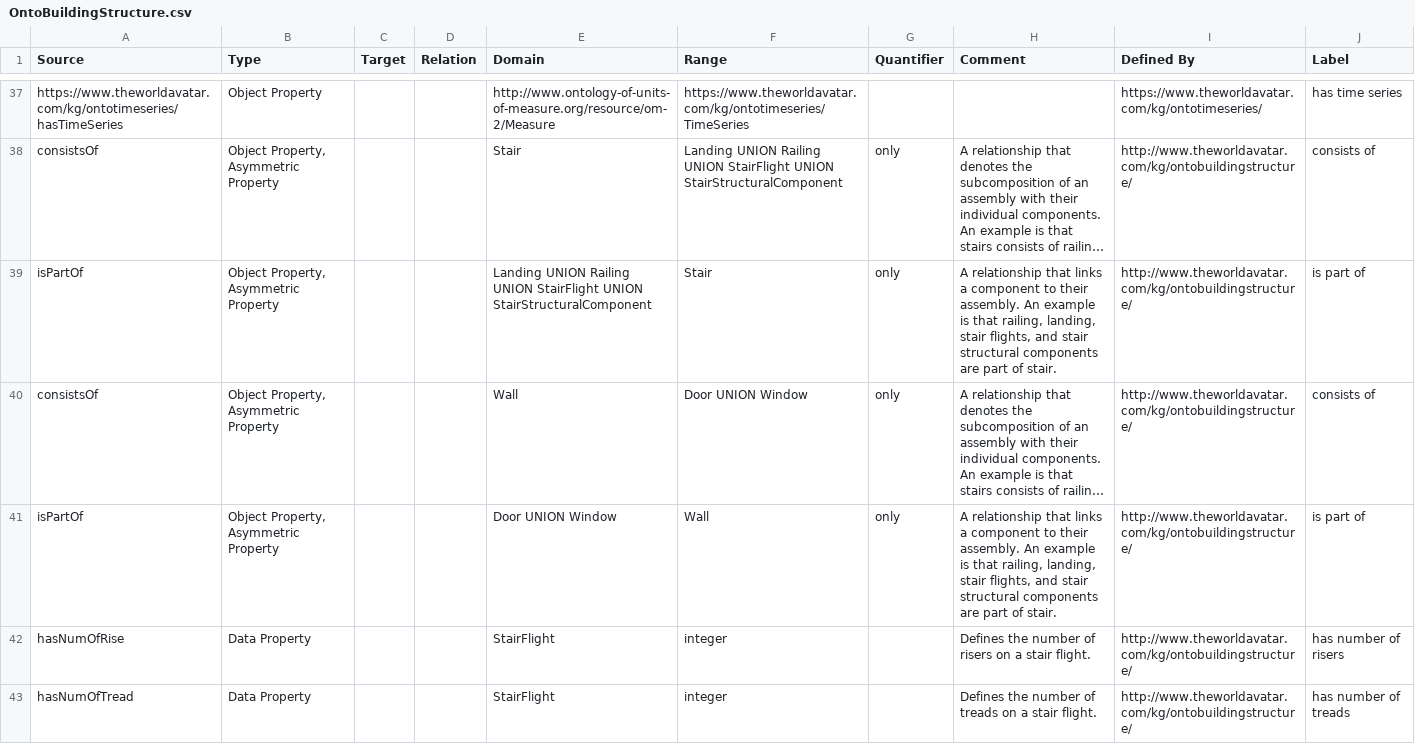
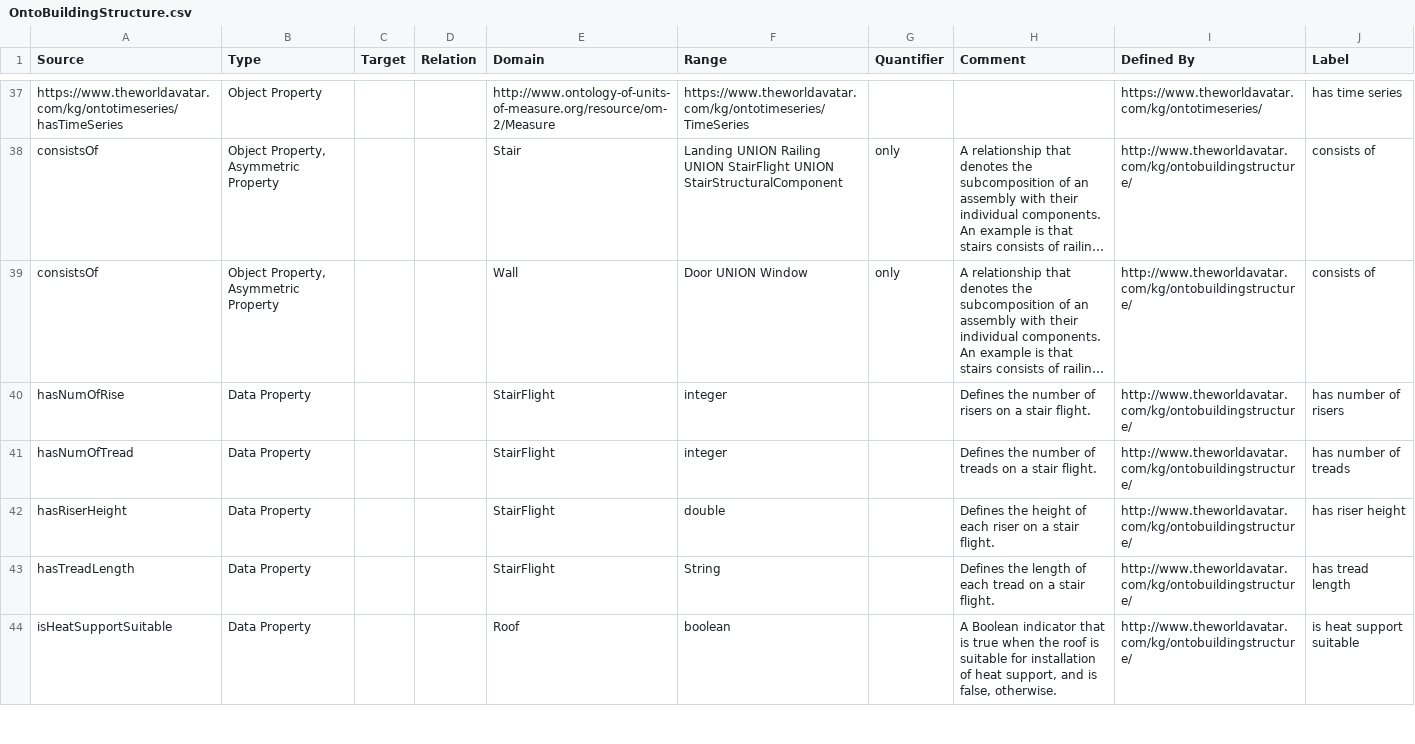
Before and after one commit to msff2/ontology, a CSV file: JPS_Ontology/ontology/ontobuildingstructure/OntoBuildingStructure.csv, drawn as a sheet; only a part is shown, gaps mark what is left out; the shorter side is filled out with more unchanged rows; long unchanged cells end in …; the diff names each change by its address in the sheet, - before the commit and + after, or states it on an @@ line.

Commit message:
dev-update-Ifc2OntoBIM-agent: Removed isPartof predicate

```diff
--- a/JPS_Ontology/ontology/ontobuildingstructure/OntoBuildingStructure.csv
+++ b/JPS_Ontology/ontology/ontobuildingstructure/OntoBuildingStructure.csv
-row 39: isPartOf | Object Property, Asymmetric Property |  |  | Landing UNION Railing UNION StairFlight UNION StairStructuralComponent | Stair | only | A relationship that links a component to their assembly. An example is that railing, landing, stair flights, and stair structural components are part of stair. | http://www.theworldavatar.com/kg/ontobuildingstructure/ | is part of
-row 41: isPartOf | Object Property, Asymmetric Property |  |  | Door UNION Window | Wall | only | A relationship that links a component to their assembly. An example is that railing, landing, stair flights, and stair structural components are part of stair. | http://www.theworldavatar.com/kg/ontobuildingstructure/ | is part of
```
Also changed, not shown: 1 other file.
